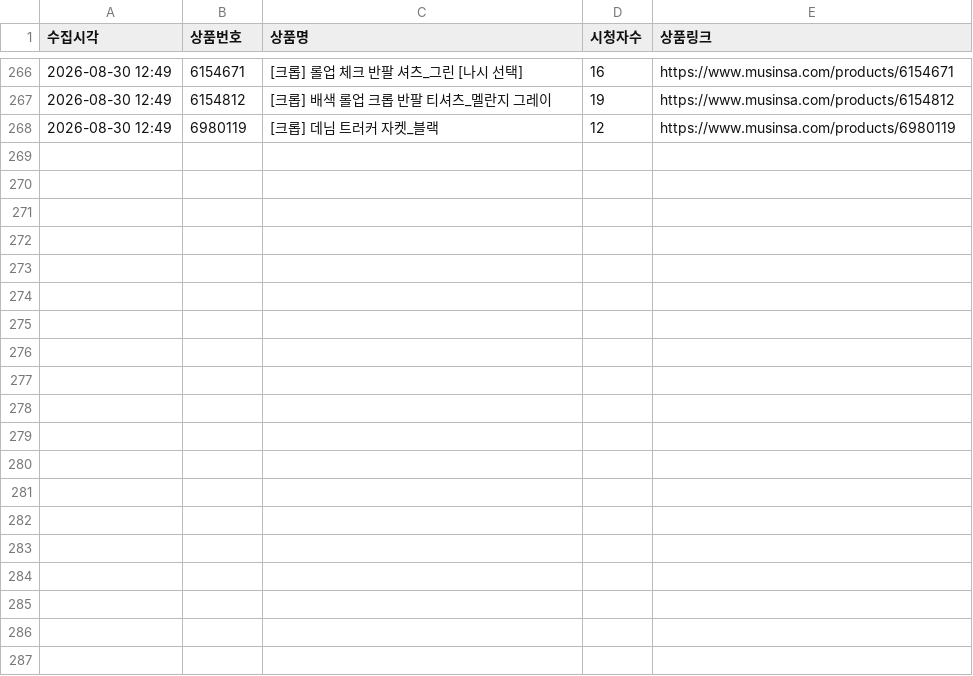
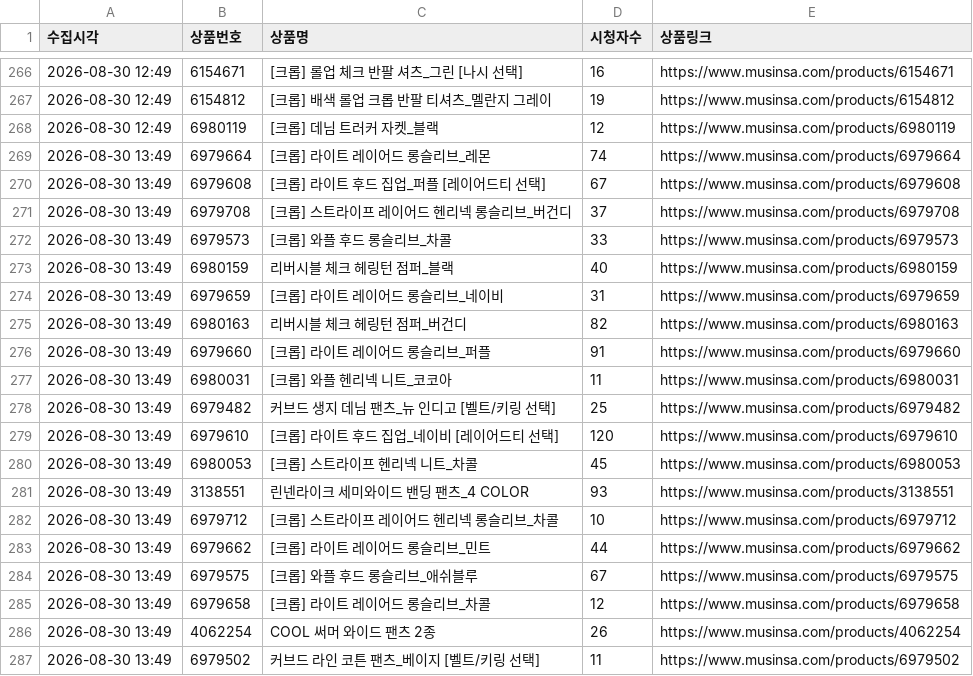
Before and after one commit to cw807/KIIMUIR, a CSV file: data/2026-08-30.csv, drawn as a sheet; only a part is shown, gaps mark what is left out; the diff covers the shown part only.

```diff
--- a/data/2026-08-30.csv
+++ b/data/2026-08-30.csv
@@ -268 +268,20 @@
 2026-08-30 12:49,6980119,[크롭] 데님 트러커 자켓_블랙,12,https://www.musinsa.com/products/6980119
+2026-08-30 13:49,6979664,[크롭] 라이트 레이어드 롱슬리브_레몬,74,https://www.musinsa.com/products/6979664
+2026-08-30 13:49,6979608,[크롭] 라이트 후드 집업_퍼플 [레이어드티 선택],67,https://www.musinsa.com/products/6979608
+2026-08-30 13:49,6979708,[크롭] 스트라이프 레이어드 헨리넥 롱슬리브_버건디,37,https://www.musinsa.com/products/6979708
+2026-08-30 13:49,6979573,[크롭] 와플 후드 롱슬리브_차콜,33,https://www.musinsa.com/products/6979573
+2026-08-30 13:49,6980159,리버시블 체크 헤링턴 점퍼_블랙,40,https://www.musinsa.com/products/6980159
+2026-08-30 13:49,6979659,[크롭] 라이트 레이어드 롱슬리브_네이비,31,https://www.musinsa.com/products/6979659
+2026-08-30 13:49,6980163,리버시블 체크 헤링턴 점퍼_버건디,82,https://www.musinsa.com/products/6980163
+2026-08-30 13:49,6979660,[크롭] 라이트 레이어드 롱슬리브_퍼플,91,https://www.musinsa.com/products/6979660
+2026-08-30 13:49,6980031,[크롭] 와플 헨리넥 니트_코코아,11,https://www.musinsa.com/products/6980031
+2026-08-30 13:49,6979482,커브드 생지 데님 팬츠_뉴 인디고 [벨트/키링 선택],25,https://www.musinsa.com/products/6979482
+2026-08-30 13:49,6979610,[크롭] 라이트 후드 집업_네이비 [레이어드티 선택],120,https://www.musinsa.com/products/6979610
+2026-08-30 13:49,6980053,[크롭] 스트라이프 헨리넥 니트_차콜,45,https://www.musinsa.com/products/6980053
+2026-08-30 13:49,3138551,린넨라이크 세미와이드 밴딩 팬츠_4 COLOR,93,https://www.musinsa.com/products/3138551
+2026-08-30 13:49,6979712,[크롭] 스트라이프 레이어드 헨리넥 롱슬리브_차콜,10,https://www.musinsa.com/products/6979712
+2026-08-30 13:49,6979662,[크롭] 라이트 레이어드 롱슬리브_민트,44,https://www.musinsa.com/products/6979662
+2026-08-30 13:49,6979575,[크롭] 와플 후드 롱슬리브_애쉬블루,67,https://www.musinsa.com/products/6979575
+2026-08-30 13:49,6979658,[크롭] 라이트 레이어드 롱슬리브_차콜,12,https://www.musinsa.com/products/6979658
+2026-08-30 13:49,4062254,COOL 써머 와이드 팬츠 2종,26,https://www.musinsa.com/products/4062254
+2026-08-30 13:49,6979502,커브드 라인 코튼 팬츠_베이지 [벨트/키링 선택],11,https://www.musinsa.com/products/6979502
```
Also changed, not shown: 18 added rows elsewhere in this file, 1 other file.
